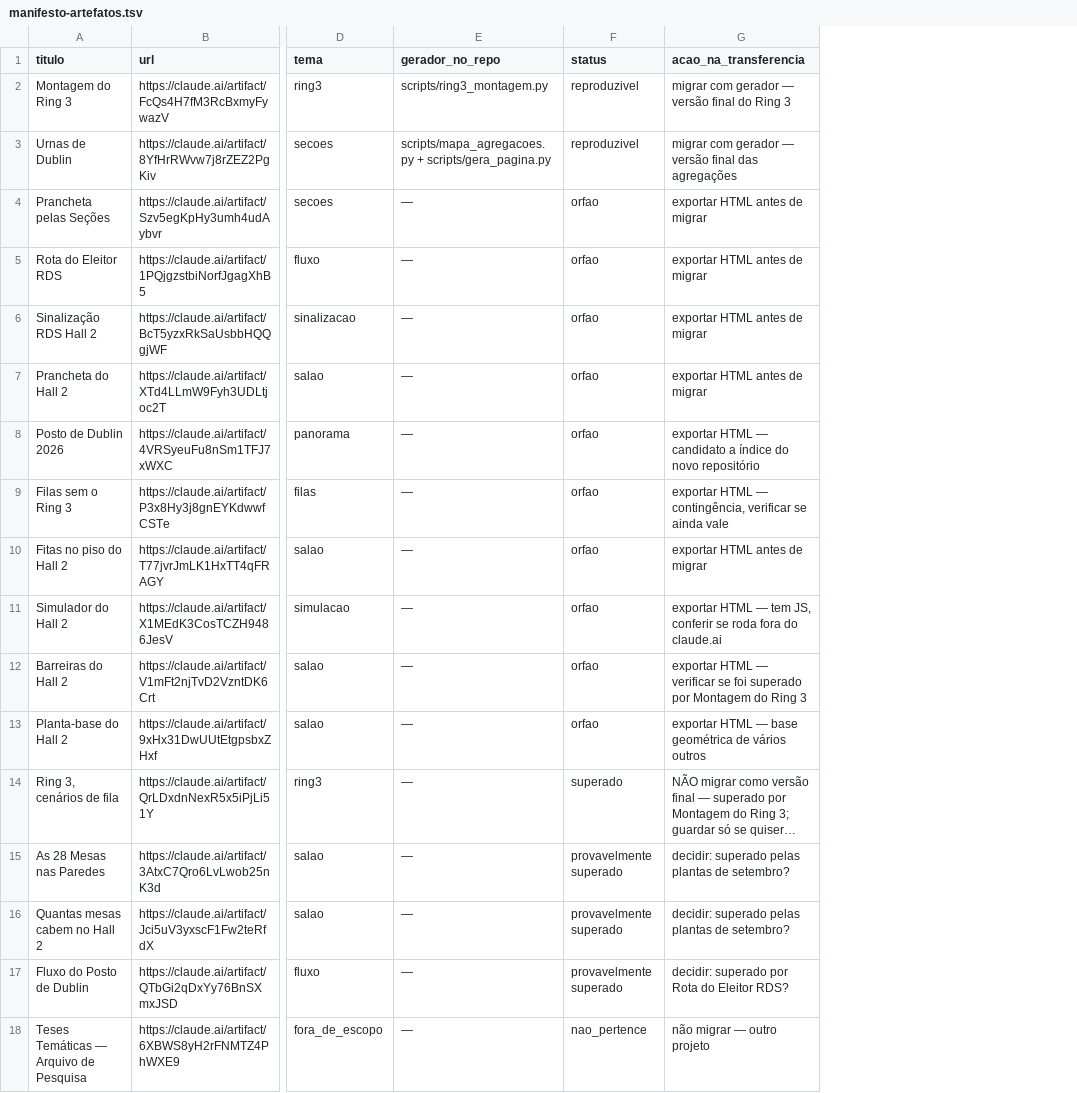
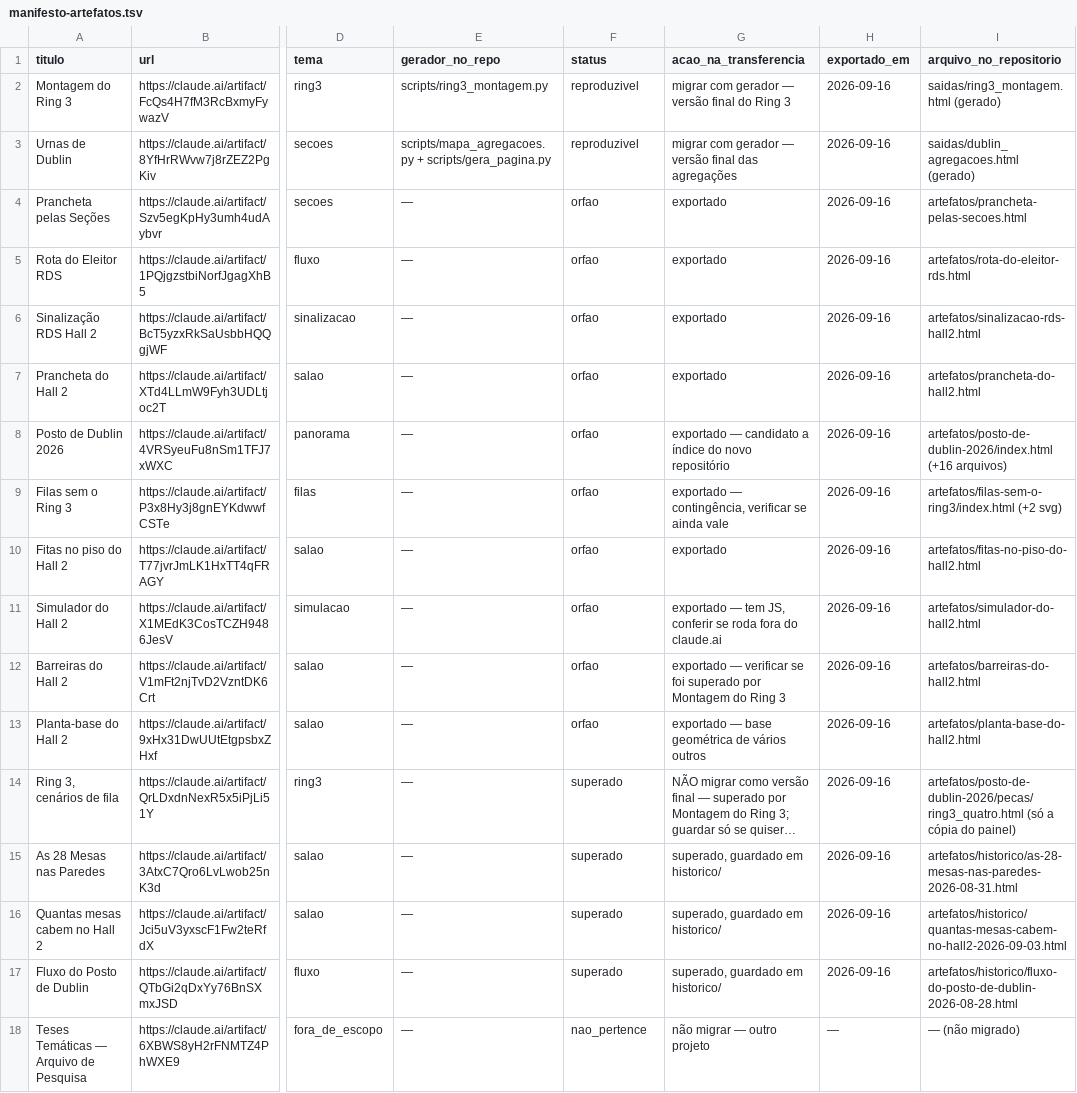
Before and after one commit to hamadmkalaf/dublineleicoesfinal, a TSV file: transferencia/manifesto-artefatos.tsv, drawn as a sheet; only a part is shown, gaps mark what is left out; long unchanged cells end in …; the diff names each change by its address in the sheet, - before the commit and + after, or states it on an @@ line.

```diff
--- a/transferencia/manifesto-artefatos.tsv
+++ b/transferencia/manifesto-artefatos.tsv
+column H (exportado_em), rows 2-18: 2026-09-16 | 2026-09-16 | 2026-09-16 | 2026-09-16 | 2026-09-16 | 2026-09-16 | 2026-09-16 | 2026-09-16 | 2026-09-16 | 2026-09-16 | 2026-09-16 | 2026-09-16 | 2026-09-16 | 2026-09-16 | 2026-09-16 | 2026-09-16 | —
+column I (arquivo_no_repositorio), rows 2-18: saidas/ring3_montagem.html (gerado) | saidas/dublin_agregacoes.html (gerado) | artefatos/prancheta-pelas-secoes.html | artefatos/rota-do-eleitor-rds.html | artefatos/sinalizacao-rds-hall2.html | artefatos/prancheta-do-hall2.html | artefatos/posto-de-dublin-2026/index.html (+16 arquivos) | artefatos/filas-sem-o-ring3/index.html (+2 svg) | artefatos/fitas-no-piso-do-hall2.html | artefatos/simulador-do-hall2.html | artefatos/barreiras-do-hall2.html | artefatos/planta-base-do-hall2.html | artefatos/posto-de-dublin-2026/pecas/ring3_quatro.html (só a cópia do painel) | artefatos/historico/as-28-mesas-nas-paredes-2026-08-31.html | artefatos/historico/quantas-mesas-cabem-no-hall2-2026-09-03.html | artefatos/historico/fluxo-do-posto-de-dublin-2026-08-28.html | — (não migrado)
-G4:G7 (acao_na_transferencia): exportar HTML antes de migrar
+G4:G7 (acao_na_transferencia): exportado
-G8 (acao_na_transferencia): exportar HTML — candidato…
+G8 (acao_na_transferencia): exportado — candidato…
-G9 (acao_na_transferencia): exportar HTML — contingência,…
+G9 (acao_na_transferencia): exportado — contingência,…
-G10 (acao_na_transferencia): exportar HTML antes de migrar
+G10 (acao_na_transferencia): exportado
-G11 (acao_na_transferencia): exportar HTML — tem…
+G11 (acao_na_transferencia): exportado — tem…
-G12 (acao_na_transferencia): exportar HTML — verificar…
+G12 (acao_na_transferencia): exportado — verificar…
-G13 (acao_na_transferencia): exportar HTML — base…
+G13 (acao_na_transferencia): exportado — base…
-F15:F17 (status): provavelmente superado
+F15:F17 (status): superado
-G15:G16 (acao_na_transferencia): decidir: superado pelas plantas de setembro?
+G15:G16 (acao_na_transferencia): superado, guardado em historico/
-G17 (acao_na_transferencia): decidir: superado por Rota do Eleitor RDS?
+G17 (acao_na_transferencia): superado, guardado em historico/
```
Also changed, not shown: 34 other files.
